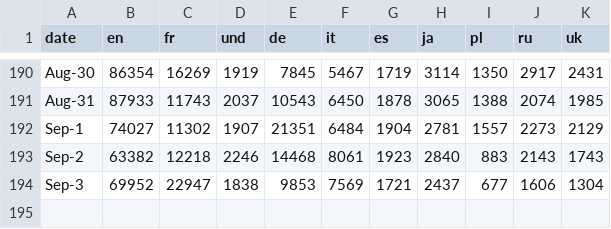
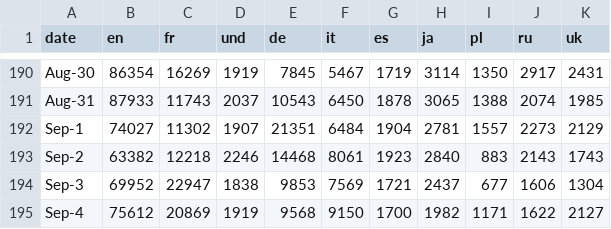
Before and after one commit to alexdrk14/RussiaUkraineWar, a CSV file: data/daily_lang.csv, drawn as a sheet; only a part is shown, gaps mark what is left out; the diff names each change by its address in the sheet, - before the commit and + after, or states it on an @@ line.

```diff
--- a/data/daily_lang.csv
+++ b/data/daily_lang.csv
+row 195: Sep-4 | 75612 | 20869 | 1919 | 9568 | 9150 | 1700 | 1982 | 1171 | 1622 | 2127
```
Also changed, not shown: data/all_languages_data.csv, data/daily_hashtags.csv, 2 other files.
